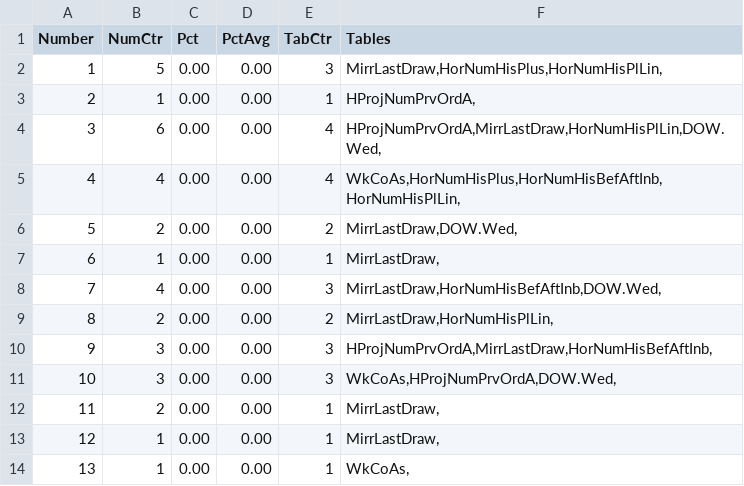
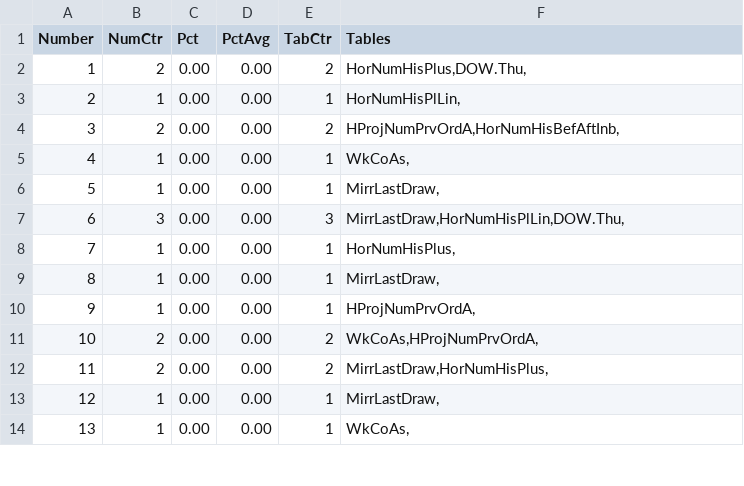
Before and after one commit to csnlcbtt/wix, a CSV file: csv/pwWinProj.csv, drawn as a sheet; only a part is shown; the diff covers the shown part only.

```diff
--- a/csv/pwWinProj.csv
+++ b/csv/pwWinProj.csv
@@ -1,13 +1,13 @@
 "Number","NumCtr","Pct","PctAvg","TabCtr","Tables"
-1,5,0.00,0.00,3,"MirrLastDraw,HorNumHisPlus,HorNumHisPlLin,"
-2,1,0.00,0.00,1,"HProjNumPrvOrdA,"
-3,6,0.00,0.00,4,"HProjNumPrvOrdA,MirrLastDraw,HorNumHisPlLin,DOW.Wed,"
-4,4,0.00,0.00,4,"WkCoAs,HorNumHisPlus,HorNumHisBefAftInb,HorNumHisPlLin,"
-5,2,0.00,0.00,2,"MirrLastDraw,DOW.Wed,"
-6,1,0.00,0.00,1,"MirrLastDraw,"
-7,4,0.00,0.00,3,"MirrLastDraw,HorNumHisBefAftInb,DOW.Wed,"
-8,2,0.00,0.00,2,"MirrLastDraw,HorNumHisPlLin,"
-9,3,0.00,0.00,3,"HProjNumPrvOrdA,MirrLastDraw,HorNumHisBefAftInb,"
-10,3,0.00,0.00,3,"WkCoAs,HProjNumPrvOrdA,DOW.Wed,"
-11,2,0.00,0.00,1,"MirrLastDraw,"
+1,2,0.00,0.00,2,"HorNumHisPlus,DOW.Thu,"
+2,1,0.00,0.00,1,"HorNumHisPlLin,"
+3,2,0.00,0.00,2,"HProjNumPrvOrdA,HorNumHisBefAftInb,"
+4,1,0.00,0.00,1,"WkCoAs,"
+5,1,0.00,0.00,1,"MirrLastDraw,"
+6,3,0.00,0.00,3,"MirrLastDraw,HorNumHisPlLin,DOW.Thu,"
+7,1,0.00,0.00,1,"HorNumHisPlus,"
+8,1,0.00,0.00,1,"MirrLastDraw,"
+9,1,0.00,0.00,1,"HProjNumPrvOrdA,"
+10,2,0.00,0.00,2,"WkCoAs,HProjNumPrvOrdA,"
+11,2,0.00,0.00,2,"MirrLastDraw,HorNumHisPlus,"
 12,1,0.00,0.00,1,"MirrLastDraw,"
```
Also changed, not shown: 52 edited cells elsewhere in this file, csv/p2hznhist.csv, csv/p2wkass.csv, 53 other files.
